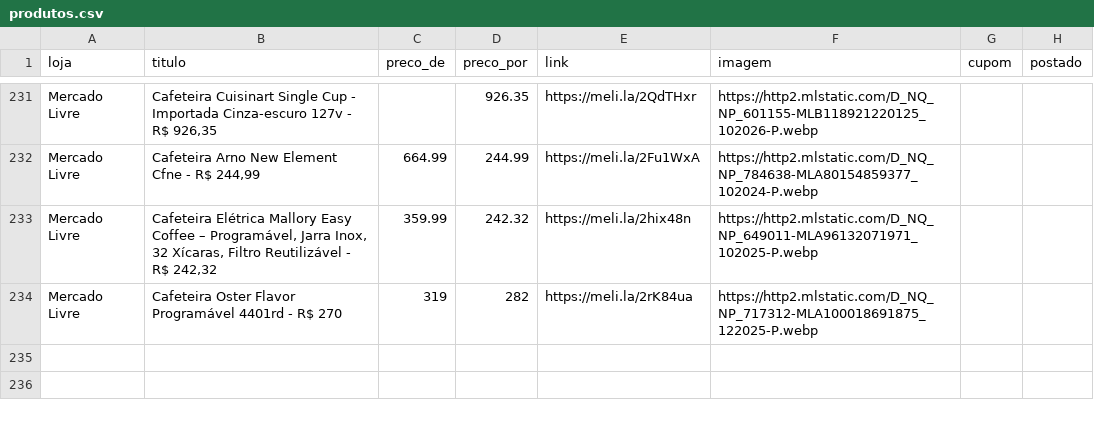
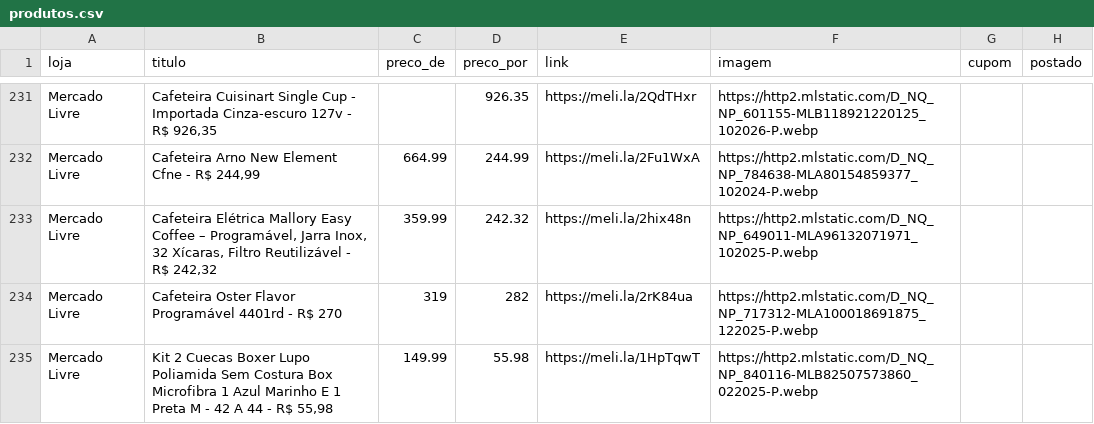
Before and after one commit to sidneifs/promo, a CSV file: produtos.csv, drawn as a sheet; only a part is shown, gaps mark what is left out.

Commit message:
atualiza produtos 2026-11-12 23:03

```diff
--- a/produtos.csv
+++ b/produtos.csv
@@ -234 +234,2 @@ Mercado Livre,"Cafeteira Elétrica Mallory Easy Coffee – Programável, Jarra I
 Mercado Livre,Cafeteira Oster Flavor Programável 4401rd - R$ 270,319,282,https://meli.la/2rK84ua,https://http2.mlstatic.com/D_NQ_NP_717312-MLA100018691875_122025-P.webp,,
+Mercado Livre,"Kit 2 Cuecas Boxer Lupo Poliamida Sem Costura Box Microfibra 1 Azul Marinho E 1 Preta M - 42 A 44 - R$ 55,98",149.99,55.98,https://meli.la/1HpTqwT,https://http2.mlstatic.com/D_NQ_NP_840116-MLB82507573860_022025-P.webp,,
```
